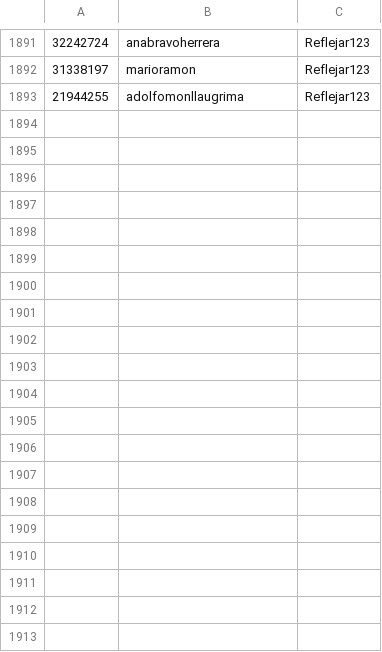
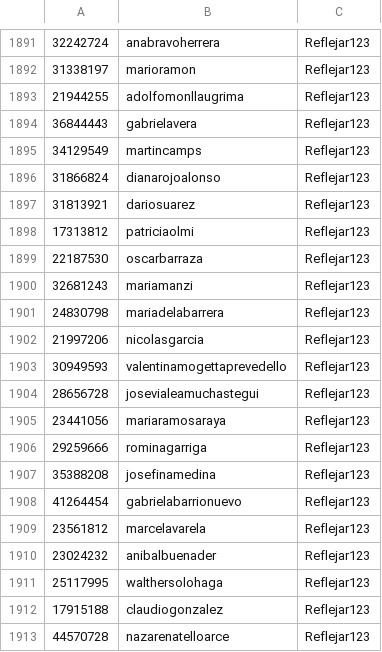
Before and after one commit to neubyte/Leylucio_2, a CSV file: usuarios.csv, drawn as a sheet; only a part is shown, gaps mark what is left out; the diff covers the shown part only; the diff names each change by its address in the sheet, - before the commit and + after, or states it on an @@ line.

Commit message:
Update usuarios.csv

```diff
--- a/usuarios.csv
+++ b/usuarios.csv
+row 1894: 36844443 | gabrielavera | Reflejar123
+row 1895: 34129549 | martincamps | Reflejar123
+row 1896: 31866824 | dianarojoalonso | Reflejar123
+row 1897: 31813921 | dariosuarez | Reflejar123
+row 1898: 17313812 | patriciaolmi | Reflejar123
+row 1899: 22187530 | oscarbarraza | Reflejar123
+row 1900: 32681243 | mariamanzi | Reflejar123
+row 1901: 24830798 | mariadelabarrera | Reflejar123
+row 1902: 21997206 | nicolasgarcia | Reflejar123
+row 1903: 30949593 | valentinamogettaprevedello | Reflejar123
+row 1904: 28656728 | josevialeamuchastegui | Reflejar123
+row 1905: 23441056 | mariaramosaraya | Reflejar123
+row 1906: 29259666 | rominagarriga | Reflejar123
+row 1907: 35388208 | josefinamedina | Reflejar123
+row 1908: 41264454 | gabrielabarrionuevo | Reflejar123
+row 1909: 23561812 | marcelavarela | Reflejar123
+row 1910: 23024232 | anibalbuenader | Reflejar123
+row 1911: 25117995 | walthersolohaga | Reflejar123
+row 1912: 17915188 | claudiogonzalez | Reflejar123
+row 1913: 44570728 | nazarenatelloarce | Reflejar123
```
Also changed, not shown: 26 added rows elsewhere in this file.
